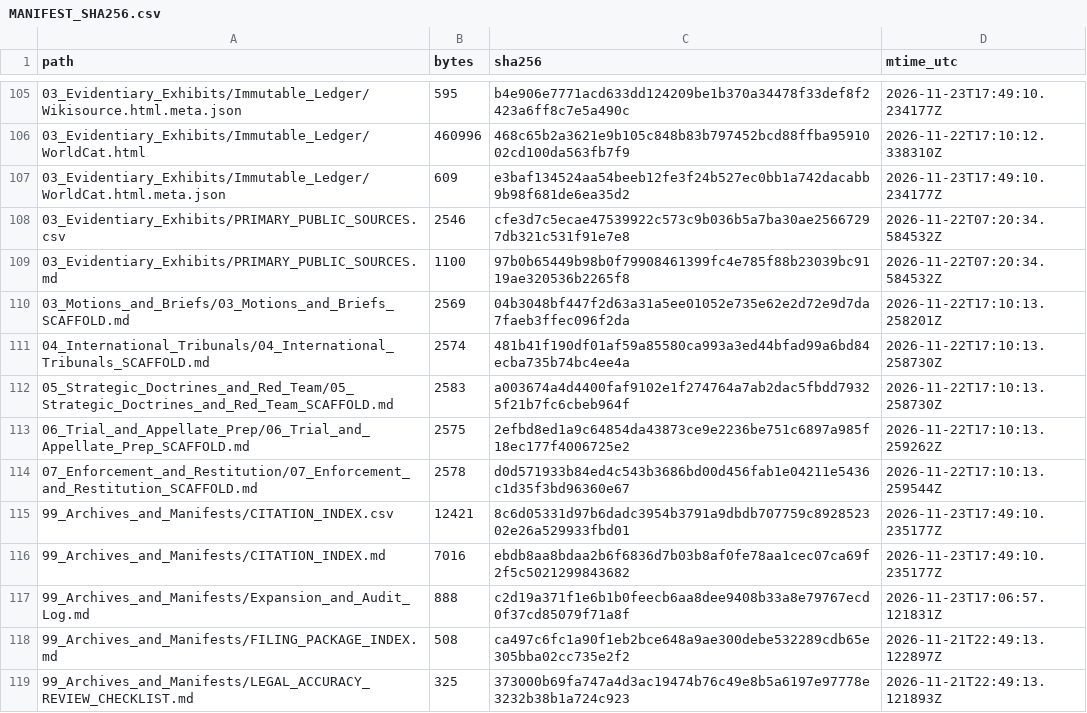
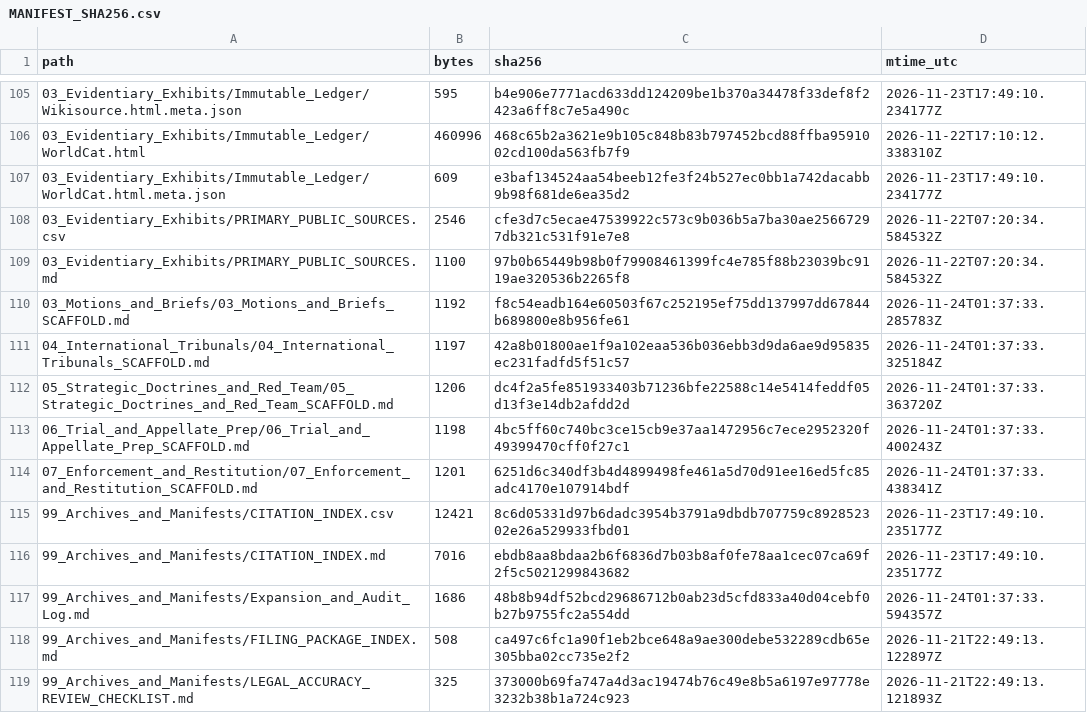
Before and after one commit to GlobalRestitutionAlliance/turtle-island-us-wa-nisqually-indian-tribe-master-litigation, a CSV file: 99_Archives_and_Manifests/MANIFEST_SHA256.csv, drawn as a sheet; only a part is shown, gaps mark what is left out; the diff covers the shown part only.

Commit message:
REVERTED DUE TO UNPROMPTED MASS J3WFICATED DATA CORRUPTION BY COMPROMISED BIASED LLM/ARTIFICIAL INTELLIGENCE MODELS

```diff
--- a/99_Archives_and_Manifests/MANIFEST_SHA256.csv
+++ b/99_Archives_and_Manifests/MANIFEST_SHA256.csv
@@ -109,10 +109,10 @@ path,bytes,sha256,mtime_utc
 03_Evidentiary_Exhibits/PRIMARY_PUBLIC_SOURCES.md,1100,97b0b65449b98b0f79908461399fc4e785f88b23039bc9119ae320536b2265f8,2026-11-22T07:20:34.584532Z
-03_Motions_and_Briefs/03_Motions_and_Briefs_SCAFFOLD.md,2569,04b3048bf447f2d63a31a5ee01052e735e62e2d72e9d7da7faeb3ffec096f2da,2026-11-22T17:10:13.258201Z
-04_International_Tribunals/04_International_Tribunals_SCAFFOLD.md,2574,481b41f190df01af59a85580ca993a3ed44bfad99a6bd84ecba735b74bc4ee4a,2026-11-22T17:10:13.258730Z
-05_Strategic_Doctrines_and_Red_Team/05_Strategic_Doctrines_and_Red_Team_SCAFFOLD.md,2583,a003674a4d4400faf9102e1f274764a7ab2dac5fbdd79325f21b7fc6cbeb964f,2026-11-22T17:10:13.258730Z
-06_Trial_and_Appellate_Prep/06_Trial_and_Appellate_Prep_SCAFFOLD.md,2575,2efbd8ed1a9c64854da43873ce9e2236be751c6897a985f18ec177f4006725e2,2026-11-22T17:10:13.259262Z
-07_Enforcement_and_Restitution/07_Enforcement_and_Restitution_SCAFFOLD.md,2578,d0d571933b84ed4c543b3686bd00d456fab1e04211e5436c1d35f3bd96360e67,2026-11-22T17:10:13.259544Z
+03_Motions_and_Briefs/03_Motions_and_Briefs_SCAFFOLD.md,1192,f8c54eadb164e60503f67c252195ef75dd137997dd67844b689800e8b956fe61,2026-11-24T01:37:33.285783Z
+04_International_Tribunals/04_International_Tribunals_SCAFFOLD.md,1197,42a8b01800ae1f9a102eaa536b036ebb3d9da6ae9d95835ec231fadfd5f51c57,2026-11-24T01:37:33.325184Z
+05_Strategic_Doctrines_and_Red_Team/05_Strategic_Doctrines_and_Red_Team_SCAFFOLD.md,1206,dc4f2a5fe851933403b71236bfe22588c14e5414feddf05d13f3e14db2afdd2d,2026-11-24T01:37:33.363720Z
+06_Trial_and_Appellate_Prep/06_Trial_and_Appellate_Prep_SCAFFOLD.md,1198,4bc5ff60c740bc3ce15cb9e37aa1472956c7ece2952320f49399470cff0f27c1,2026-11-24T01:37:33.400243Z
+07_Enforcement_and_Restitution/07_Enforcement_and_Restitution_SCAFFOLD.md,1201,6251d6c340df3b4d4899498fe461a5d70d91ee16ed5fc85adc4170e107914bdf,2026-11-24T01:37:33.438341Z
 99_Archives_and_Manifests/CITATION_INDEX.csv,12421,8c6d05331d97b6dadc3954b3791a9dbdb707759c892852302e26a529933fbd01,2026-11-23T17:49:10.235177Z
 99_Archives_and_Manifests/CITATION_INDEX.md,7016,ebdb8aa8bdaa2b6f6836d7b03b8af0fe78aa1cec07ca69f2f5c5021299843682,2026-11-23T17:49:10.235177Z
-99_Archives_and_Manifests/Expansion_and_Audit_Log.md,888,c2d19a371f1e6b1b0feecb6aa8dee9408b33a8e79767ecd0f37cd85079f71a8f,2026-11-23T17:06:57.121831Z
+99_Archives_and_Manifests/Expansion_and_Audit_Log.md,1686,48b8b94df52bcd29686712b0ab23d5cfd833a40d04cebf0b27b9755fc2a554dd,2026-11-24T01:37:33.594357Z
 99_Archives_and_Manifests/FILING_PACKAGE_INDEX.md,508,ca497c6fc1a90f1eb2bce648a9ae300debe532289cdb65e305bba02cc735e2f2,2026-11-21T22:49:13.122897Z
```
Also changed, not shown: 92 edited cells elsewhere in this file, 37 other files.
